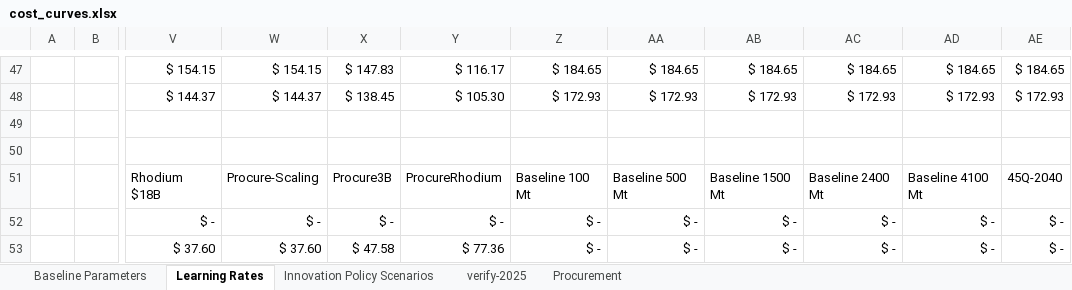
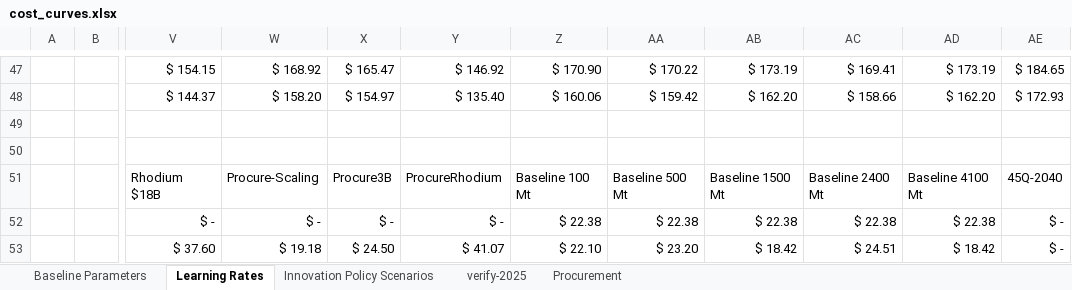
Before and after one commit to PEESEgroup/GCAM-CDR-policy, an Excel workbook: building_xml/inputs/cost_curves.xlsx, sheet Learning Rates, drawn as a sheet; only a part is shown, gaps mark what is left out; values as stored, in another font and other column widths than the file's, no borders; conditional formats not drawn; the diff covers the shown part only; the diff names each change by its address in the sheet, - before the commit and + after, or states it on an @@ line.

```diff
--- a/building_xml/inputs/cost_curves.xlsx (sheet Learning Rates)
+++ b/building_xml/inputs/cost_curves.xlsx (sheet Learning Rates)
-W47: $ 154.15
+W47: $ 168.92
-X47: $ 147.83
+X47: $ 165.47
-Y47: $ 116.17
+Y47: $ 146.92
-Z47: $ 184.65
+Z47: $ 170.90
-AA47: $ 184.65
+AA47: $ 170.22
-AB47: $ 184.65
+AB47: $ 173.19
-AC47: $ 184.65
+AC47: $ 169.41
-AD47: $ 184.65
+AD47: $ 173.19
-W48: $ 144.37
+W48: $ 158.20
-X48: $ 138.45
+X48: $ 154.97
-Y48: $ 105.30
+Y48: $ 135.40
-Z48: $ 172.93
+Z48: $ 160.06
-AA48: $ 172.93
+AA48: $ 159.42
-AB48: $ 172.93
+AB48: $ 162.20
-AC48: $ 172.93
+AC48: $ 158.66
-AD48: $ 172.93
+AD48: $ 162.20
-Z52: $ -
+Z52: $ 22.38
-AA52: $ -
+AA52: $ 22.38
-AB52: $ -
+AB52: $ 22.38
-AC52: $ -
+AC52: $ 22.38
-AD52: $ -
+AD52: $ 22.38
-W53: $ 37.60
+W53: $ 19.18
-X53: $ 47.58
+X53: $ 24.50
-Y53: $ 77.36
+Y53: $ 41.07
-Z53: $ -
+Z53: $ 22.10
-AA53: $ -
+AA53: $ 23.20
-AB53: $ -
+AB53: $ 18.42
-AC53: $ -
+AC53: $ 24.51
-AD53: $ -
+AD53: $ 18.42
```
Also changed, not shown: 6 added rows, 6 removed rows, 163 edited cells and cell formats elsewhere in this sheet, 24 other files.
